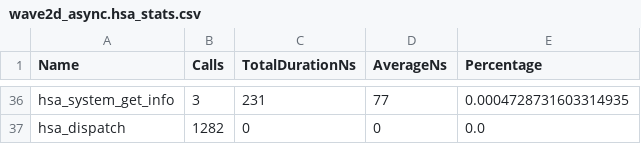
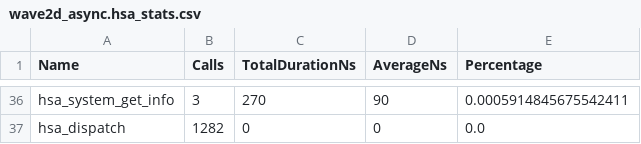
Before and after one commit to pelagos-consulting/HIP_Course, a CSV file: course_material/L8_IO_Optimisation/rocprof_trace/wave2d_async.hsa_stats.csv, drawn as a sheet; only a part is shown, gaps mark what is left out; the diff covers the shown part only.

```diff
--- a/course_material/L8_IO_Optimisation/rocprof_trace/wave2d_async.hsa_stats.csv
+++ b/course_material/L8_IO_Optimisation/rocprof_trace/wave2d_async.hsa_stats.csv
@@ -36,2 +36,2 @@
-"hsa_system_get_info",3,231,77,0.0004728731603314935
+"hsa_system_get_info",3,270,90,0.0005914845675542411
 "hsa_dispatch",1282,0,0,0.0
```
Also changed, not shown: 6 added rows, 6 removed rows and 84 edited cells elsewhere in this file, course_material/L8_IO_Optimisation/rocprof_trace/wave2d_async.csv, course_material/L8_IO_Optimisation/rocprof_trace/wave2d_async.hip_stats.csv, 20 other files.
